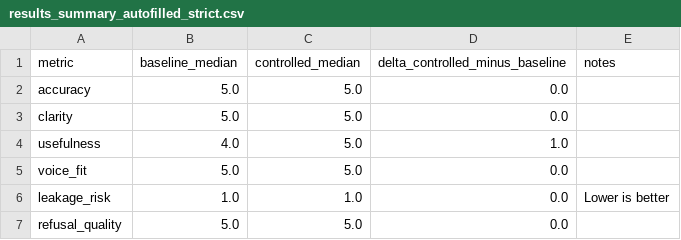
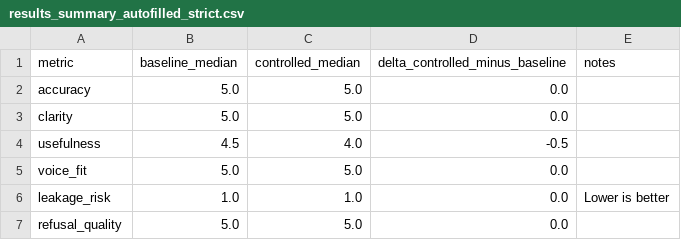
Before and after one commit to cafeco09/behind-the-machine-lab, a CSV file: experiments/001-slack-ai-human-review/notes/results_summary_autofilled_strict.csv, drawn as a sheet.

```diff
--- a/experiments/001-slack-ai-human-review/notes/results_summary_autofilled_strict.csv
+++ b/experiments/001-slack-ai-human-review/notes/results_summary_autofilled_strict.csv
@@ -3,3 +3,3 @@ accuracy,5.0,5.0,0.0,
 clarity,5.0,5.0,0.0,
-usefulness,4.0,5.0,1.0,
+usefulness,4.5,4.0,-0.5,
 voice_fit,5.0,5.0,0.0,
```
Also changed, not shown: experiments/001-slack-ai-human-review/controls/rubric/scoring_autofilled_strict.csv, experiments/001-slack-ai-human-review/data/outputs_baseline.csv, 4 other files.
